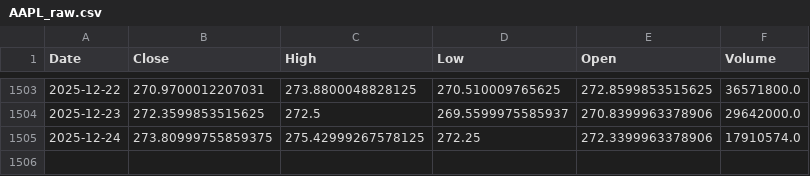
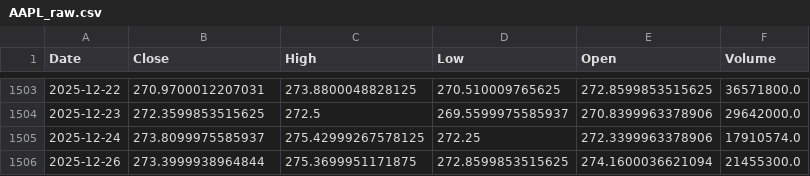
Before and after one commit to manish-01882/ai_stock_forecast, a CSV file: data/raw/AAPL_raw.csv, drawn as a sheet; only a part is shown, gaps mark what is left out.

```diff
--- a/data/raw/AAPL_raw.csv
+++ b/data/raw/AAPL_raw.csv
@@ -1504,2 +1504,3 @@ Date,Close,High,Low,Open,Volume
 2025-12-23,272.3599853515625,272.5,269.5599975585937,270.8399963378906,29642000.0
-2025-12-24,273.80999755859375,275.42999267578125,272.25,272.3399963378906,17910574.0
+2025-12-24,273.8099975585937,275.42999267578125,272.25,272.3399963378906,17910574.0
+2025-12-26,273.3999938964844,275.3699951171875,272.8599853515625,274.1600036621094,21455300.0
```
Also changed, not shown: 9 other files.
